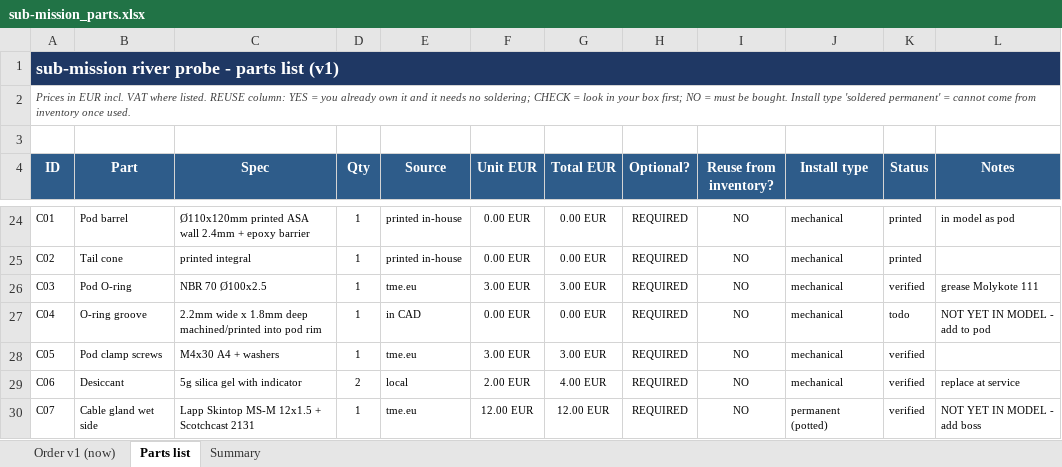
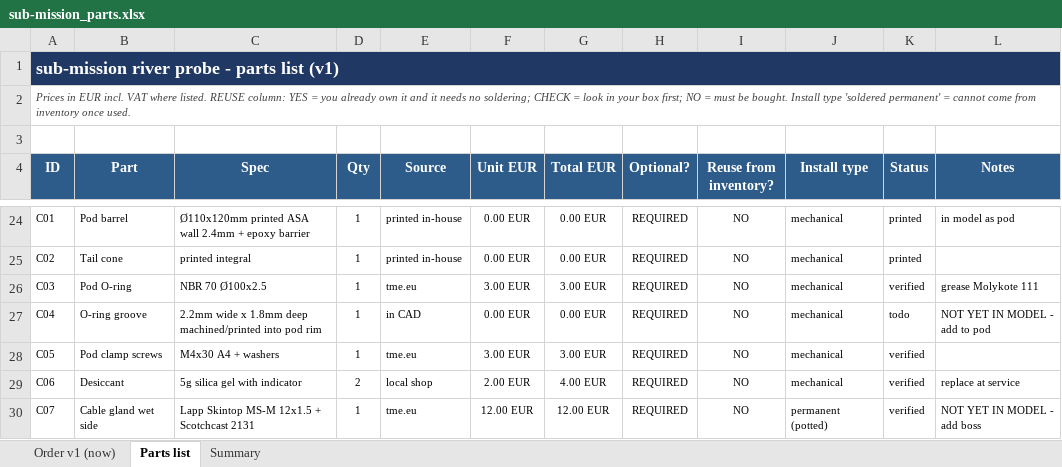
Before and after one commit to filippvizvary/sub-mission, an Excel workbook: docs/sub-mission_parts.xlsx, sheet Parts list, drawn as a sheet; only a part is shown, gaps mark what is left out; values as stored, in another font and other column widths than the file's, no borders; the diff covers the shown part only; the diff names each change by its address in the sheet, - before the commit and + after, or states it on an @@ line.

Commit message:
order: cut to a 30-minute water test in three shops
The goal changed: one dry-day dunk, 30 minutes, then a look. That deletes most
of the engineering that only pays off over a season.

- probe runs from a USB power bank in the dry box, so the whole energy chain
  goes (supercap, boost, buck, rectifier, clamp, supervisor, load switches, PCB)
- no generator: the pod carries a dummy mass, the cage carries the sensors
- no level probe (110) and no TDS for a single 30-minute dip
- sources collapsed to three online shops: TME, techfun.sk, magsy.sk. The gateway
  board and both antennas move to techfun (same Seeed board, no fourth postage).
  Local desiccant and the spring balance are town purchases, no postage.
- 4 mm stainless shaft -> an M5 A4 bolt shank, or the local metal shop
- phase 1 = 31 lines, 228.61 EUR goods, ~244 landed, well inside the 450 cap

```diff
--- a/docs/sub-mission_parts.xlsx (sheet Parts list)
+++ b/docs/sub-mission_parts.xlsx (sheet Parts list)
-E29 (Source): local
+E29 (Source): local shop
```
Also changed, not shown: 6 edited cells elsewhere in this sheet, sheet Order v1 (now), 2 other files.
